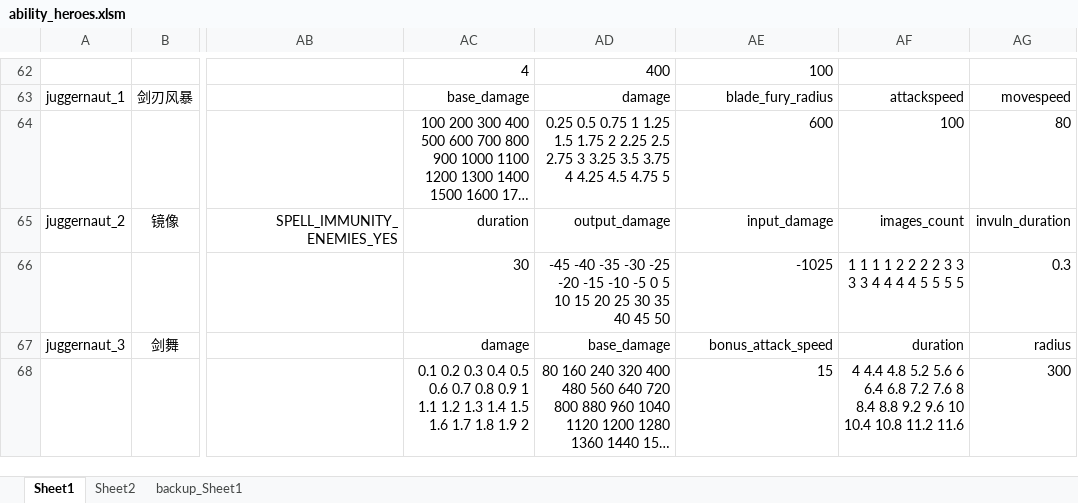
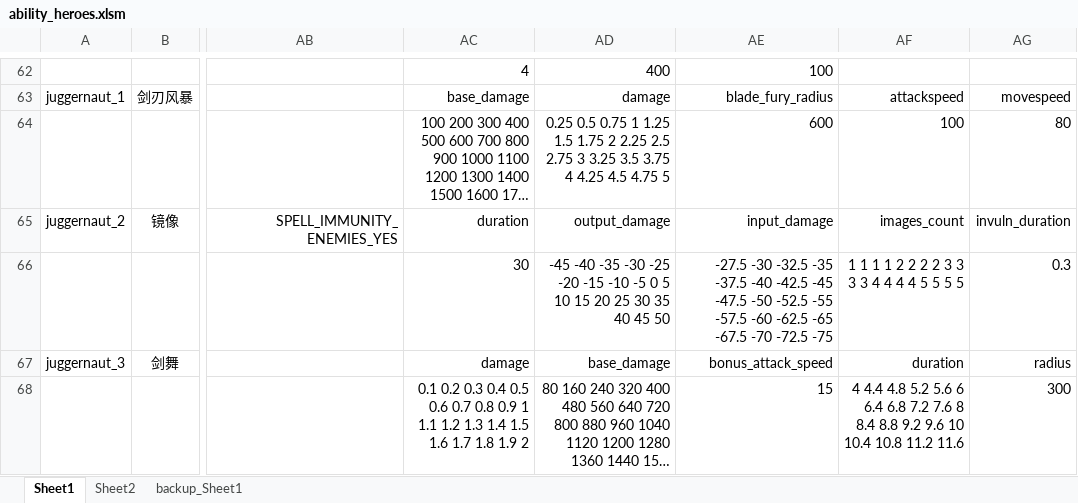
Before and after one commit to BigCiba/GuardingAthena, an Excel workbook: design/3.kv配置表/abilities/ability_heroes.xlsm, sheet Sheet1, drawn as a sheet; only a part is shown, gaps mark what is left out; long unchanged cells end in …; values as stored, in another font and other column widths than the file's, no borders; conditional formats not drawn; the diff names each change by its address in the sheet, - before the commit and + after, or states it on an @@ line.

```diff
--- a/design/3.kv配置表/abilities/ability_heroes.xlsm (sheet Sheet1)
+++ b/design/3.kv配置表/abilities/ability_heroes.xlsm (sheet Sheet1)
-AE66: -1025
+AE66: -27.5 -30 -32.5 -35 -37.5 -40 -42.5 -45 -47.5 -50 -52.5 -55 -57.5 -60 -62.5 -65 -67.5 -70 -72.5 -75
```
Also changed, not shown: sheet backup_Sheet1, 4 other files.
